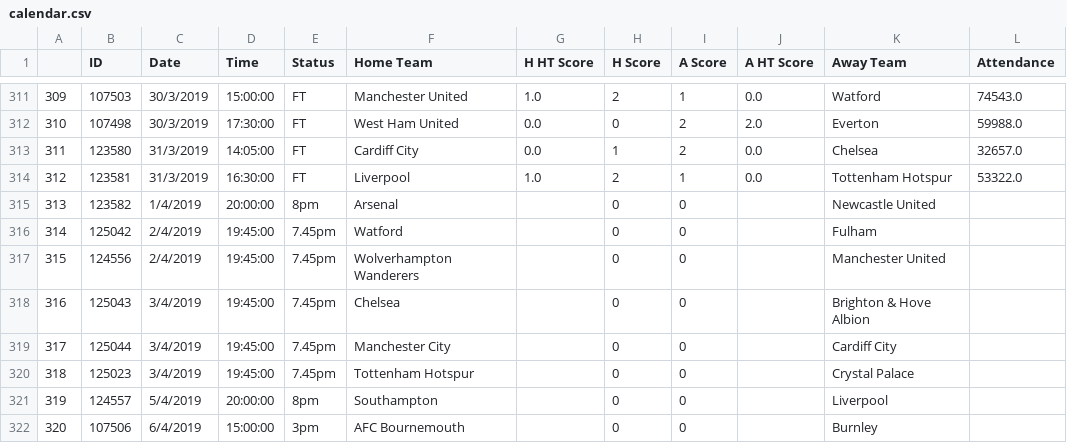
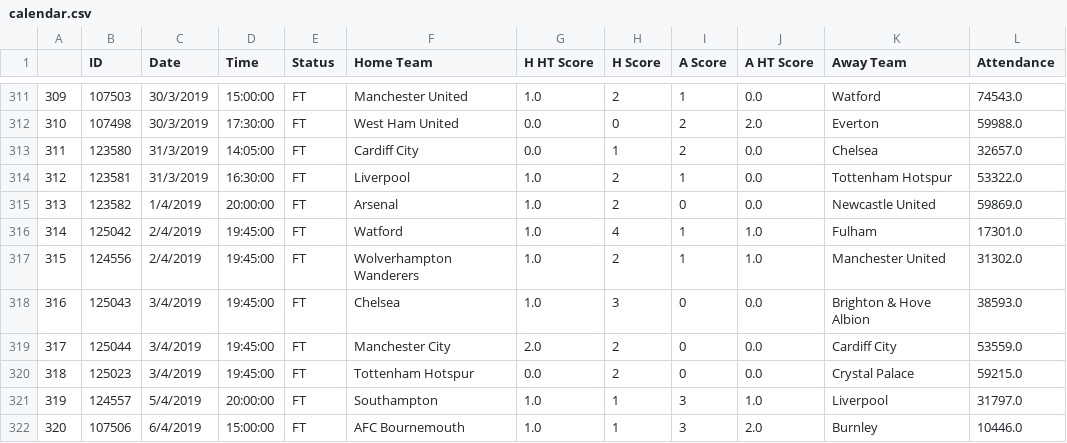
Before and after one commit to ht21992/hometest, a CSV file: session 4/calendar.csv, drawn as a sheet; only a part is shown, gaps mark what is left out; the diff covers the shown part only.

```diff
--- a/session 4/calendar.csv
+++ b/session 4/calendar.csv
@@ -314,9 +314,9 @@
 312,123581,31/3/2019,16:30:00,FT,Liverpool,1.0,2,1,0.0,Tottenham Hotspur,53322.0
-313,123582,1/4/2019,20:00:00,8pm,Arsenal,,0,0,,Newcastle United,
-314,125042,2/4/2019,19:45:00,7.45pm,Watford,,0,0,,Fulham,
-315,124556,2/4/2019,19:45:00,7.45pm,Wolverhampton Wanderers,,0,0,,Manchester United,
-316,125043,3/4/2019,19:45:00,7.45pm,Chelsea,,0,0,,Brighton & Hove Albion,
-317,125044,3/4/2019,19:45:00,7.45pm,Manchester City,,0,0,,Cardiff City,
-318,125023,3/4/2019,19:45:00,7.45pm,Tottenham Hotspur,,0,0,,Crystal Palace,
-319,124557,5/4/2019,20:00:00,8pm,Southampton,,0,0,,Liverpool,
-320,107506,6/4/2019,15:00:00,3pm,AFC Bournemouth,,0,0,,Burnley,
+313,123582,1/4/2019,20:00:00,FT,Arsenal,1.0,2,0,0.0,Newcastle United,59869.0
+314,125042,2/4/2019,19:45:00,FT,Watford,1.0,4,1,1.0,Fulham,17301.0
+315,124556,2/4/2019,19:45:00,FT,Wolverhampton Wanderers,1.0,2,1,1.0,Manchester United,31302.0
+316,125043,3/4/2019,19:45:00,FT,Chelsea,1.0,3,0,0.0,Brighton & Hove Albion,38593.0
+317,125044,3/4/2019,19:45:00,FT,Manchester City,2.0,2,0,0.0,Cardiff City,53559.0
+318,125023,3/4/2019,19:45:00,FT,Tottenham Hotspur,0.0,2,0,0.0,Crystal Palace,59215.0
+319,124557,5/4/2019,20:00:00,FT,Southampton,1.0,1,3,1.0,Liverpool,31797.0
+320,107506,6/4/2019,15:00:00,FT,AFC Bournemouth,1.0,1,3,2.0,Burnley,10446.0
```
Also changed, not shown: 111 edited cells elsewhere in this file, 1 other file.
